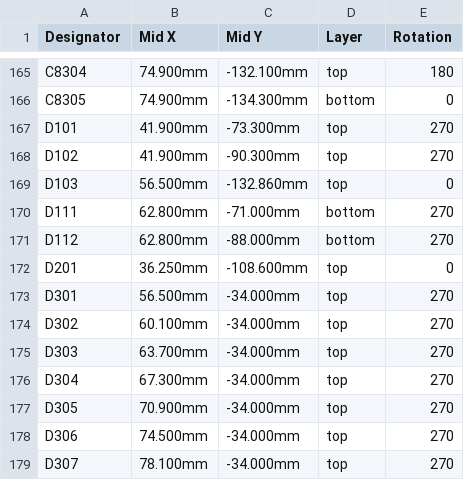
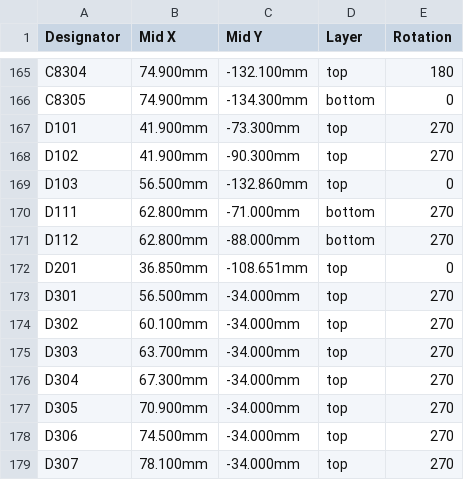
Before and after one commit to gallicchio/ECP5-2ADC-2DAC, a CSV file: mfg/release/ECP5-2ADC-2DAC_cpl_jlcpcb_upload.csv, drawn as a sheet; only a part is shown, gaps mark what is left out.

```diff
--- a/mfg/release/ECP5-2ADC-2DAC_cpl_jlcpcb_upload.csv
+++ b/mfg/release/ECP5-2ADC-2DAC_cpl_jlcpcb_upload.csv
@@ -171,3 +171,3 @@ D111,62.800mm,-71.000mm,bottom,270
 D112,62.800mm,-88.000mm,bottom,270
-D201,36.250mm,-108.600mm,top,0
+D201,36.850mm,-108.651mm,top,0
 D301,56.500mm,-34.000mm,top,270
```
Also changed, not shown: 8 other files.
